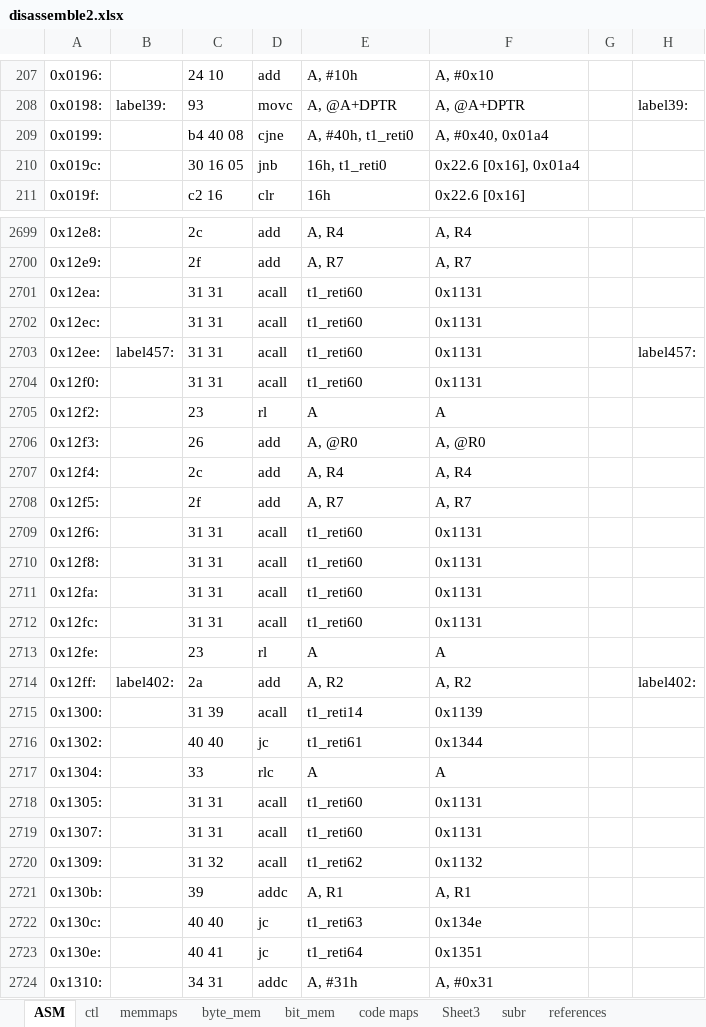
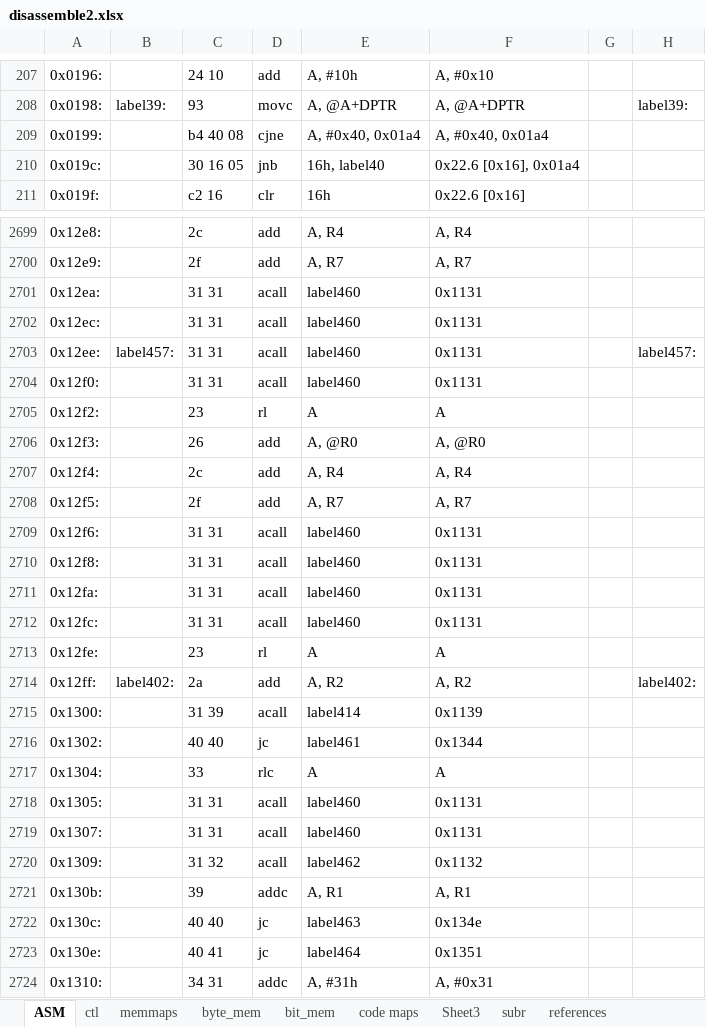
Before and after one commit to whalenlg/944turbo_dme_klr, an Excel workbook: disassemble/disassemble2.xlsx, sheet ASM, drawn as a sheet; only a part is shown, gaps mark what is left out; values as stored, in another font and other column widths than the file's, no borders; the diff covers the shown part only; the diff names each change by its address in the sheet, - before the commit and + after, or states it on an @@ line.

```diff
--- a/disassemble/disassemble2.xlsx (sheet ASM)
+++ b/disassemble/disassemble2.xlsx (sheet ASM)
-E209: A, #40h, t1_reti0
+E209: A, #0x40, 0x01a4
-E210: 16h, t1_reti0
+E210: 16h, label40
-E2701:E2704: t1_reti60
+E2701:E2704: label460
-E2709:E2712: t1_reti60
+E2709:E2712: label460
-E2715: t1_reti14
+E2715: label414
-E2716: t1_reti61
+E2716: label461
-E2718:E2719: t1_reti60
+E2718:E2719: label460
-E2720: t1_reti62
+E2720: label462
-E2722: t1_reti63
+E2722: label463
-E2723: t1_reti64
+E2723: label464
```
Also changed, not shown: 133 edited cells elsewhere in this sheet, sheet memmaps, 8 other files.
